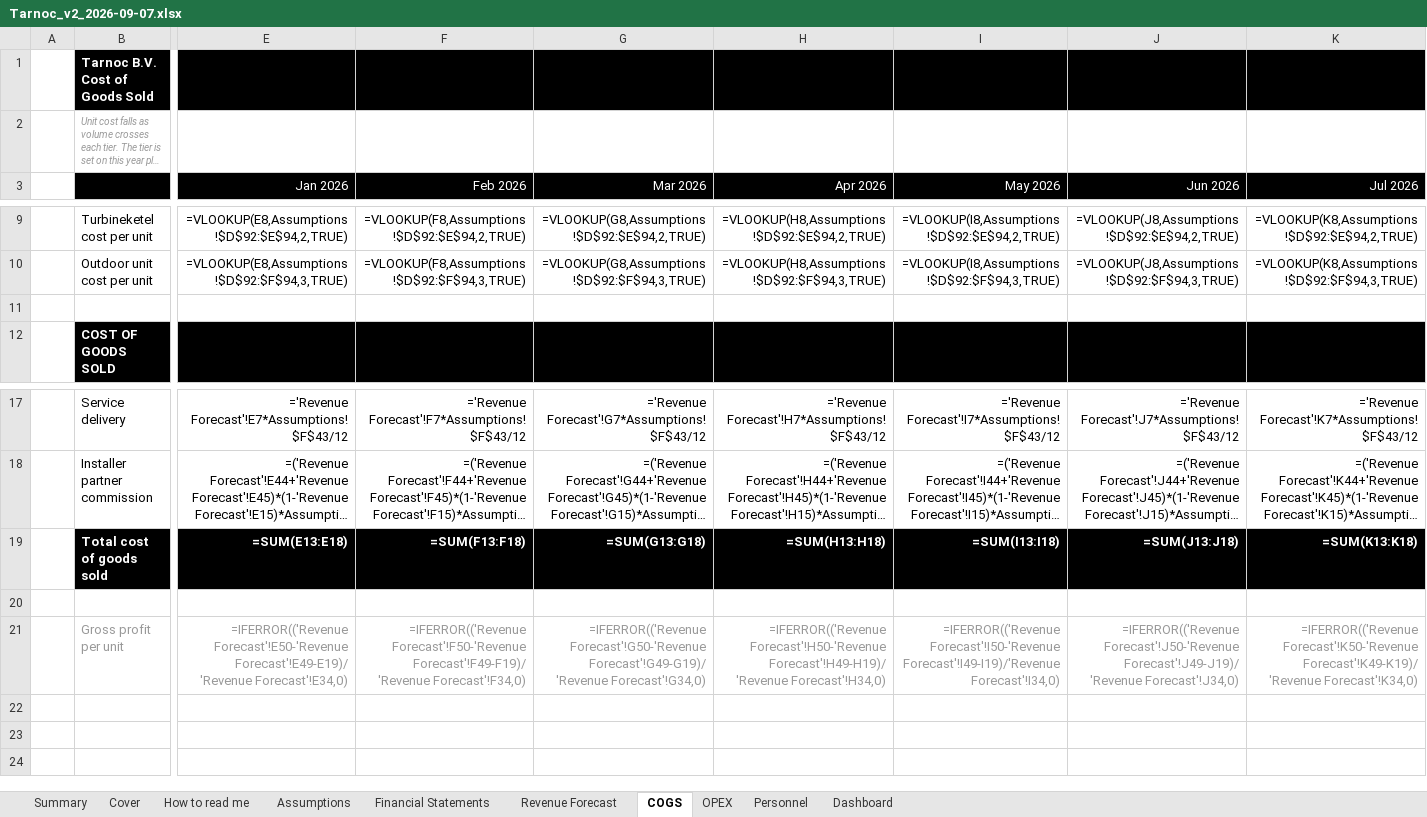
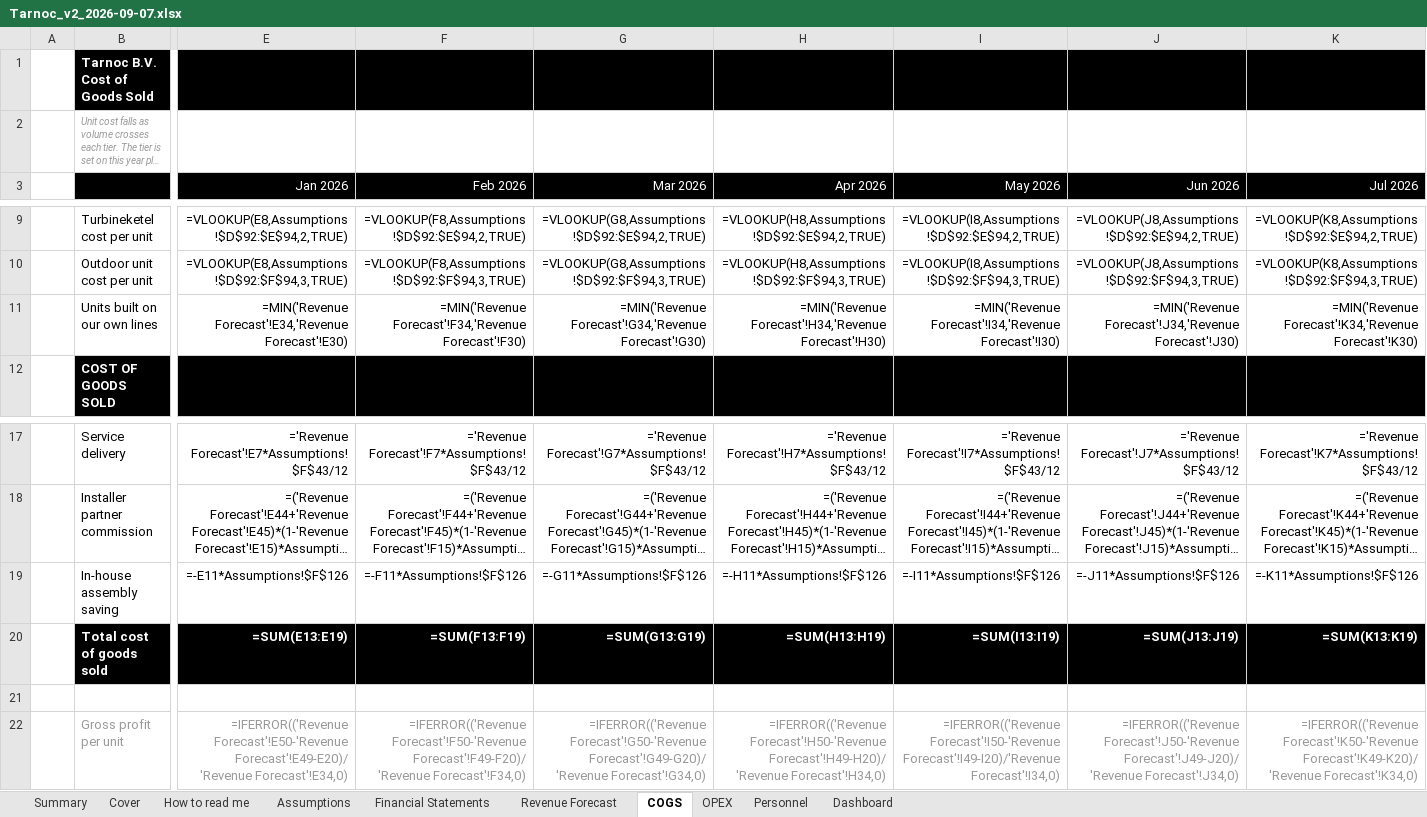
Before and after one commit to SMDevolute/financial-models, an Excel workbook: models/Tarnoc_v2_2026-09-07.xlsx, sheet COGS, drawn as a sheet; only a part is shown, gaps mark what is left out; long unchanged cells end in …; values as stored, in another font and other column widths than the file's, no borders; formulas without a stored value are shown as written; addresses are those after the commit; rows hold the shown columns only; the diff covers the shown part only; the diff names each change by its address in the sheet, - before the commit and + after, or states it on an @@ line.

```diff
--- a/models/Tarnoc_v2_2026-09-07.xlsx (sheet COGS)
+++ b/models/Tarnoc_v2_2026-09-07.xlsx (sheet COGS)
-row 11: (empty)
+row 11:  | Units built on our own lines | =MIN('Revenue Forecast'!E34,'Revenue Forecast'!E30) | =MIN('Revenue Forecast'!F34,'Revenue Forecast'!F30) | =MIN('Revenue Forecast'!G34,'Revenue Forecast'!G30) | =MIN('Revenue Forecast'!H34,'Revenue Forecast'!H30) | =MIN('Revenue Forecast'!I34,'Revenue Forecast'!I30) | =MIN('Revenue Forecast'!J34,'Revenue Forecast'!J30) | =MIN('Revenue Forecast'!K34,'Revenue Forecast'!K30)
+row 19:  | In-house assembly saving | =-E11*Assumptions!$F$126 | =-F11*Assumptions!$F$126 | =-G11*Assumptions!$F$126 | =-H11*Assumptions!$F$126 | =-I11*Assumptions!$F$126 | =-J11*Assumptions!$F$126 | =-K11*Assumptions!$F$126
-E20 (Jan 2026): =SUM(E13:E18)
+E20 (Jan 2026): =SUM(E13:E19)
-F20 (Feb 2026): =SUM(F13:F18)
+F20 (Feb 2026): =SUM(F13:F19)
-G20 (Mar 2026): =SUM(G13:G18)
+G20 (Mar 2026): =SUM(G13:G19)
-H20 (Apr 2026): =SUM(H13:H18)
+H20 (Apr 2026): =SUM(H13:H19)
-I20 (May 2026): =SUM(I13:I18)
+I20 (May 2026): =SUM(I13:I19)
-J20 (Jun 2026): =SUM(J13:J18)
+J20 (Jun 2026): =SUM(J13:J19)
-K20 (Jul 2026): =SUM(K13:K18)
+K20 (Jul 2026): =SUM(K13:K19)
-E22 (Jan 2026): =IFERROR(('Revenue Forecast'!E50-'Revenue Forecast'!E49-E19)/'Revenue Forecast'!E34,0)
+E22 (Jan 2026): =IFERROR(('Revenue Forecast'!E50-'Revenue Forecast'!E49-E20)/'Revenue Forecast'!E34,0)
-F22 (Feb 2026): =IFERROR(('Revenue Forecast'!F50-'Revenue Forecast'!F49-F19)/'Revenue Forecast'!F34,0)
+F22 (Feb 2026): =IFERROR(('Revenue Forecast'!F50-'Revenue Forecast'!F49-F20)/'Revenue Forecast'!F34,0)
-G22 (Mar 2026): =IFERROR(('Revenue Forecast'!G50-'Revenue Forecast'!G49-G19)/'Revenue Forecast'!G34,0)
+G22 (Mar 2026): =IFERROR(('Revenue Forecast'!G50-'Revenue Forecast'!G49-G20)/'Revenue Forecast'!G34,0)
-H22 (Apr 2026): =IFERROR(('Revenue Forecast'!H50-'Revenue Forecast'!H49-H19)/'Revenue Forecast'!H34,0)
+H22 (Apr 2026): =IFERROR(('Revenue Forecast'!H50-'Revenue Forecast'!H49-H20)/'Revenue Forecast'!H34,0)
-I22 (May 2026): =IFERROR(('Revenue Forecast'!I50-'Revenue Forecast'!I49-I19)/'Revenue Forecast'!I34,0)
+I22 (May 2026): =IFERROR(('Revenue Forecast'!I50-'Revenue Forecast'!I49-I20)/'Revenue Forecast'!I34,0)
-J22 (Jun 2026): =IFERROR(('Revenue Forecast'!J50-'Revenue Forecast'!J49-J19)/'Revenue Forecast'!J34,0)
+J22 (Jun 2026): =IFERROR(('Revenue Forecast'!J50-'Revenue Forecast'!J49-J20)/'Revenue Forecast'!J34,0)
-K22 (Jul 2026): =IFERROR(('Revenue Forecast'!K50-'Revenue Forecast'!K49-K19)/'Revenue Forecast'!K34,0)
+K22 (Jul 2026): =IFERROR(('Revenue Forecast'!K50-'Revenue Forecast'!K49-K20)/'Revenue Forecast'!K34,0)
```
Also changed, not shown: 116 edited cells elsewhere in this sheet, sheet OPEX, sheet Financial Statements, sheet Assumptions, sheet Summary, sheet Dashboard, 3 other files.
